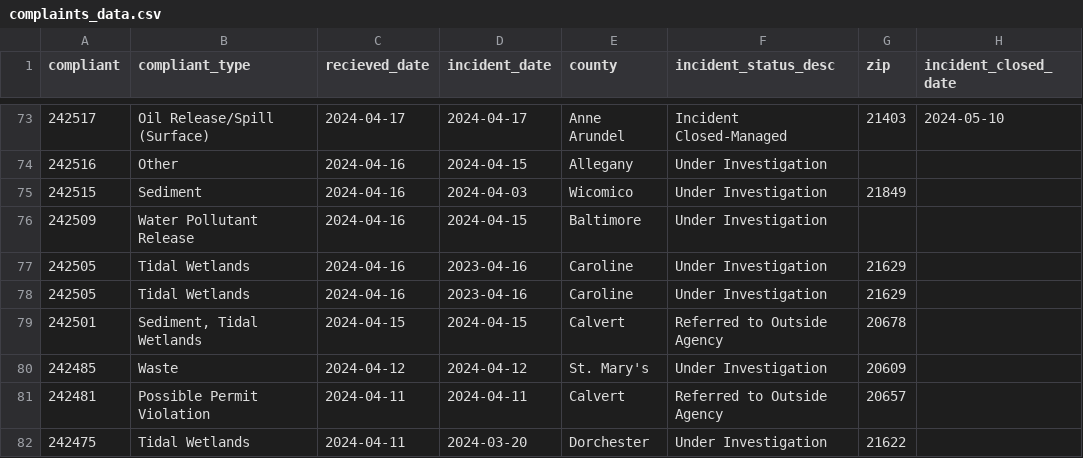
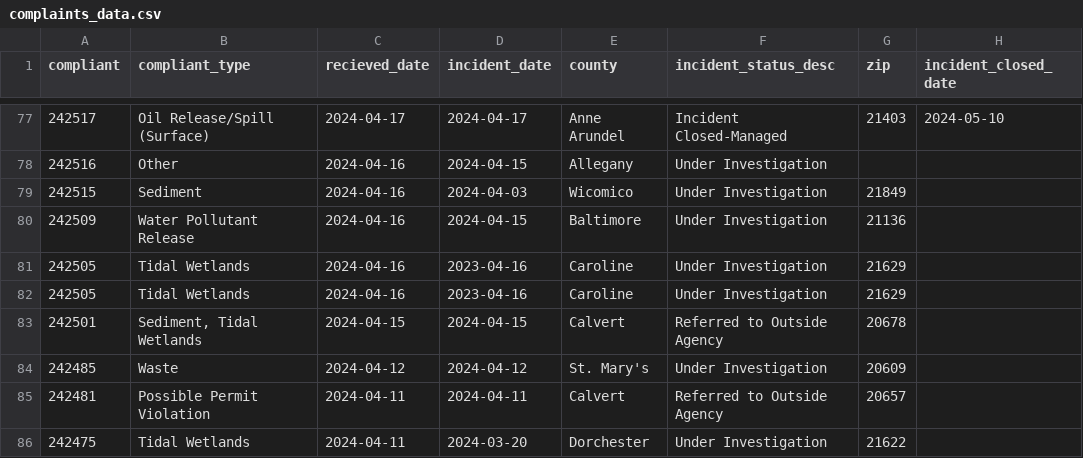
Before and after one commit to amandavhernan/enviro_complaints, a CSV file: complaints_data.csv, drawn as a sheet; only a part is shown, gaps mark what is left out; the diff covers the shown part only.

```diff
--- a/complaints_data.csv
+++ b/complaints_data.csv
@@ -75,3 +79,3 @@ compliant,compliant_type,recieved_date,incident_date,county,incident_status_desc
 242515,Sediment,2024-04-16,2024-04-03,Wicomico,Under Investigation,21849,
-242509,Water Pollutant Release,2024-04-16,2024-04-15,Baltimore,Under Investigation,,
+242509,Water Pollutant Release,2024-04-16,2024-04-15,Baltimore,Under Investigation,21136,
 242505,Tidal Wetlands,2024-04-16,2023-04-16,Caroline,Under Investigation,21629,
```
Also changed, not shown: 6 added rows, 6 removed rows and 2 edited cells elsewhere in this file, 1 other file.
